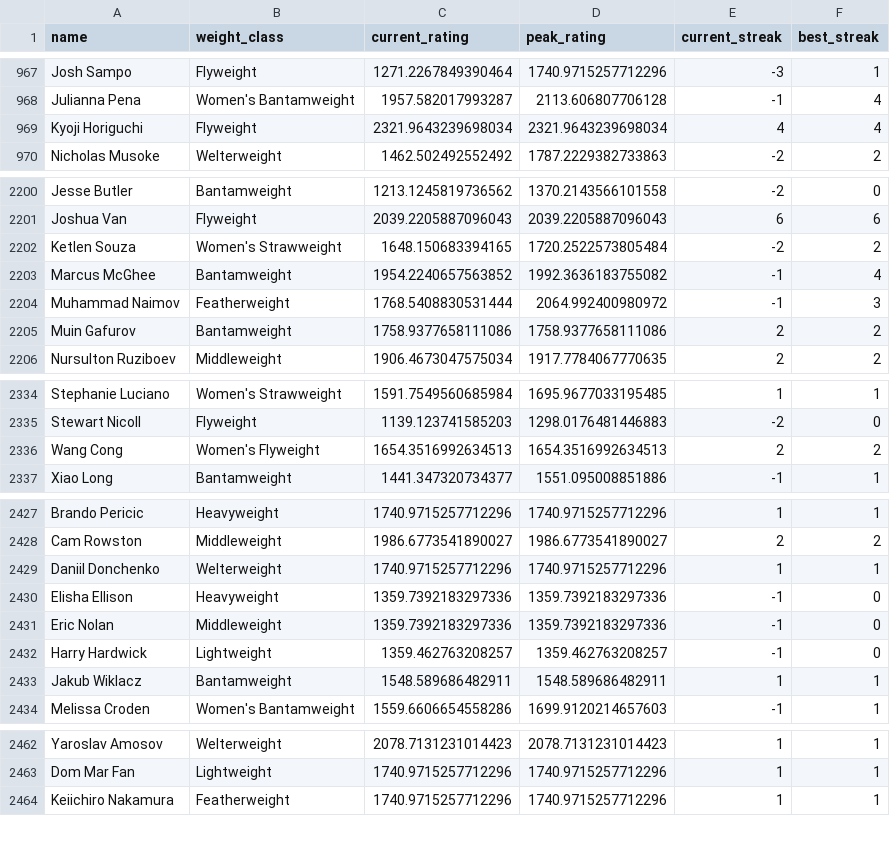
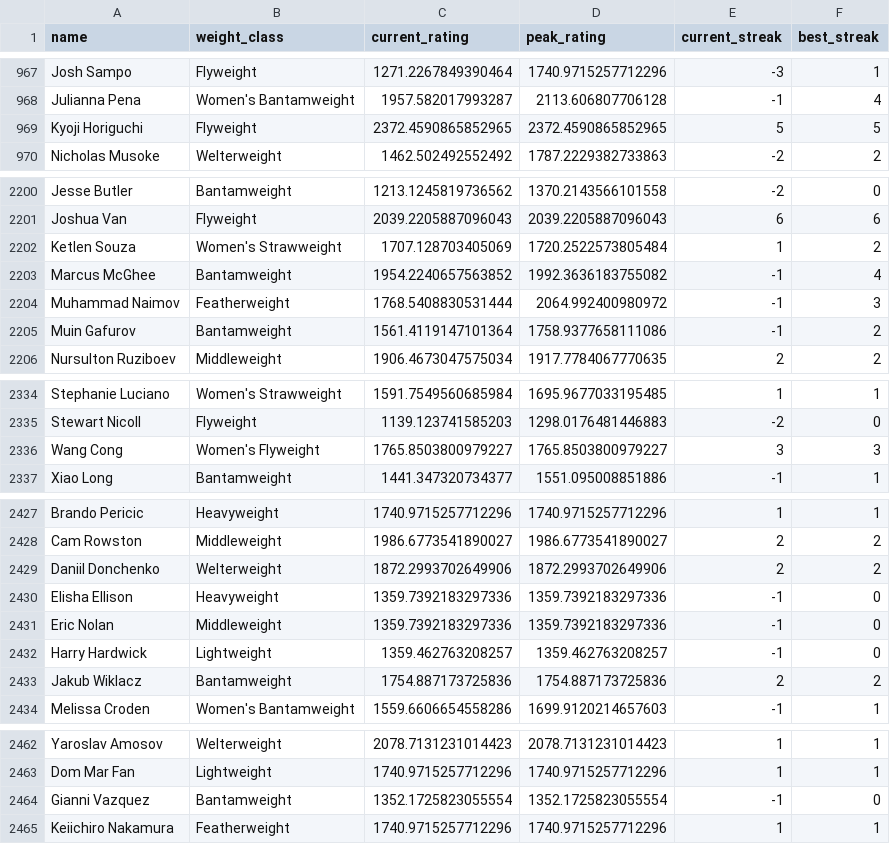
Before and after one commit to kliuc/ufc-glicko-2, a CSV file: data/ratings.csv, drawn as a sheet; only a part is shown, gaps mark what is left out; the diff covers the shown part only.

```diff
--- a/data/ratings.csv
+++ b/data/ratings.csv
@@ -968,3 +968,3 @@ Josh Sampo,Flyweight,1271.2267849390464,1740.9715257712296,-3,1
 Julianna Pena,Women's Bantamweight,1957.582017993287,2113.606807706128,-1,4
-Kyoji Horiguchi,Flyweight,2321.9643239698034,2321.9643239698034,4,4
+Kyoji Horiguchi,Flyweight,2372.4590865852965,2372.4590865852965,5,5
 Nicholas Musoke,Welterweight,1462.502492552492,1787.2229382733863,-2,2
@@ -2201,6 +2201,6 @@ Jesse Butler,Bantamweight,1213.1245819736562,1370.2143566101558,-2,0
 Joshua Van,Flyweight,2039.2205887096043,2039.2205887096043,6,6
-Ketlen Souza,Women's Strawweight,1648.150683394165,1720.2522573805484,-2,2
+Ketlen Souza,Women's Strawweight,1707.128703405069,1720.2522573805484,1,2
 Marcus McGhee,Bantamweight,1954.2240657563852,1992.3636183755082,-1,4
 Muhammad Naimov,Featherweight,1768.5408830531444,2064.992400980972,-1,3
-Muin Gafurov,Bantamweight,1758.9377658111086,1758.9377658111086,2,2
+Muin Gafurov,Bantamweight,1561.4119147101364,1758.9377658111086,-1,2
 Nursulton Ruziboev,Middleweight,1906.4673047575034,1917.7784067770635,2,2
@@ -2335,3 +2335,3 @@ Stephanie Luciano,Women's Strawweight,1591.7549560685984,1695.9677033195485,1,1
 Stewart Nicoll,Flyweight,1139.123741585203,1298.0176481446883,-2,0
-Wang Cong,Women's Flyweight,1654.3516992634513,1654.3516992634513,2,2
+Wang Cong,Women's Flyweight,1765.8503800979227,1765.8503800979227,3,3
 Xiao Long,Bantamweight,1441.347320734377,1551.095008851886,-1,1
@@ -2428,3 +2428,3 @@ Brando Pericic,Heavyweight,1740.9715257712296,1740.9715257712296,1,1
 Cam Rowston,Middleweight,1986.6773541890027,1986.6773541890027,2,2
-Daniil Donchenko,Welterweight,1740.9715257712296,1740.9715257712296,1,1
+Daniil Donchenko,Welterweight,1872.2993702649906,1872.2993702649906,2,2
 Elisha Ellison,Heavyweight,1359.7392183297336,1359.7392183297336,-1,0
@@ -2432,3 +2432,3 @@ Eric Nolan,Middleweight,1359.7392183297336,1359.7392183297336,-1,0
 Harry Hardwick,Lightweight,1359.462763208257,1359.462763208257,-1,0
-Jakub Wiklacz,Bantamweight,1548.589686482911,1548.589686482911,1,1
+Jakub Wiklacz,Bantamweight,1754.887173725836,1754.887173725836,2,2
 Melissa Croden,Women's Bantamweight,1559.6606654558286,1699.9120214657603,-1,1
@@ -2463,2 +2463,3 @@ Yaroslav Amosov,Welterweight,2078.7131231014423,2078.7131231014423,1,1
 Dom Mar Fan,Lightweight,1740.9715257712296,1740.9715257712296,1,1
+Gianni Vazquez,Bantamweight,1352.1725823055554,1352.1725823055554,-1,0
 Keiichiro Nakamura,Featherweight,1740.9715257712296,1740.9715257712296,1,1
```
Also changed, not shown: 47 edited cells elsewhere in this file, 3 other files.
